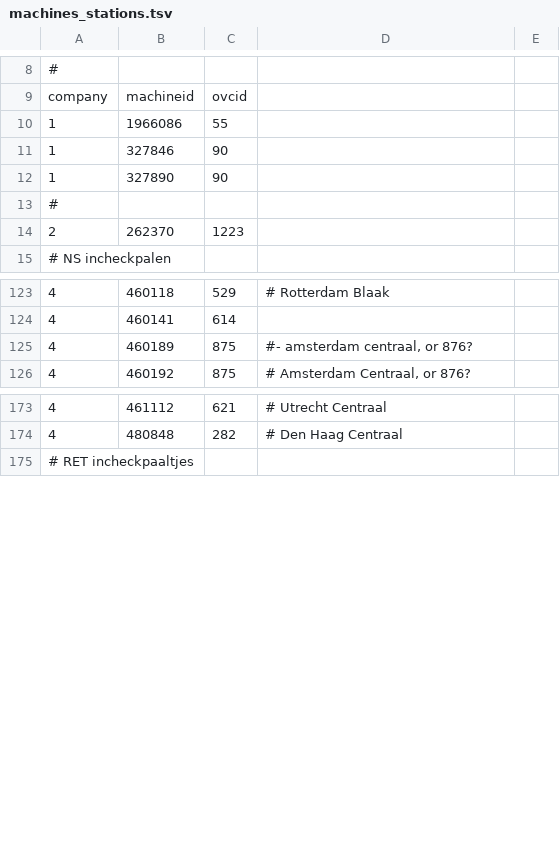
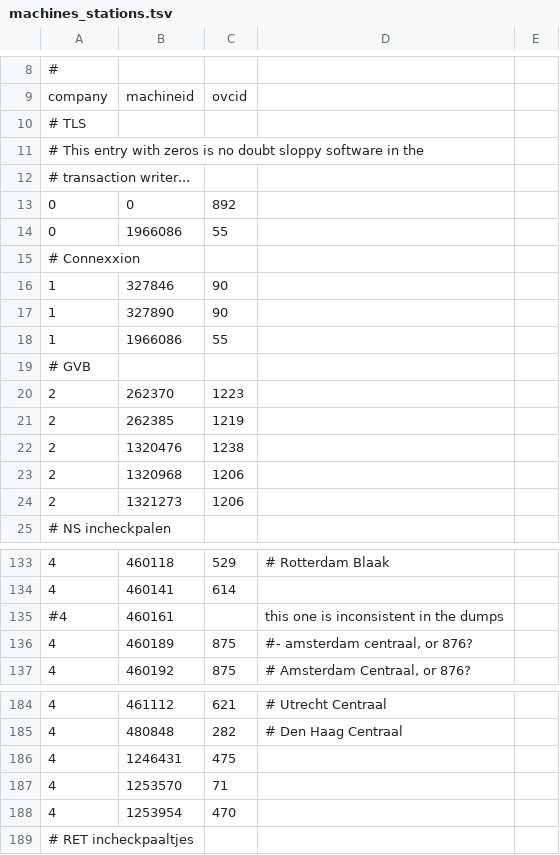
Before and after one commit to wandcode/ovc-tools, a TSV file: stations/machines_stations.tsv, drawn as a sheet; only a part is shown, gaps mark what is left out.

Commit message:
Add newly observed machine ids from dumps, including some dummy descriptions for stations that keep cropping up as "new". They are marked with fields with a question mark.

```diff
--- a/stations/machines_stations.tsv
+++ b/stations/machines_stations.tsv
@@ -9,7 +9,17 @@
 company	machineid	ovcid
-1	1966086	55
+# TLS
+# This entry with zeros is no doubt sloppy software in the
+# transaction writer...
+0	0	892
+0	1966086	55
+# Connexxion
 1	327846	90
 1	327890	90
-#
+1	1966086	55
+# GVB
 2	262370	1223
+2	262385	1219
+2	1320476	1238
+2	1320968	1206
+2	1321273	1206
 # NS incheckpalen
@@ -124,2 +134,3 @@ company	machineid	ovcid
 4	460141	614
+#4	460161		this one is inconsistent in the dumps
 4	460189	875	#- amsterdam centraal, or 876?
@@ -174,2 +185,5 @@ company	machineid	ovcid
 4	480848	282	# Den Haag Centraal
+4	1246431	475
+4	1253570	71
+4	1253954	470
 # RET incheckpaaltjes
```
Also changed, not shown: stations/data_ah.tsv, stations/machines_vehicles.tsv, 2 other files.
